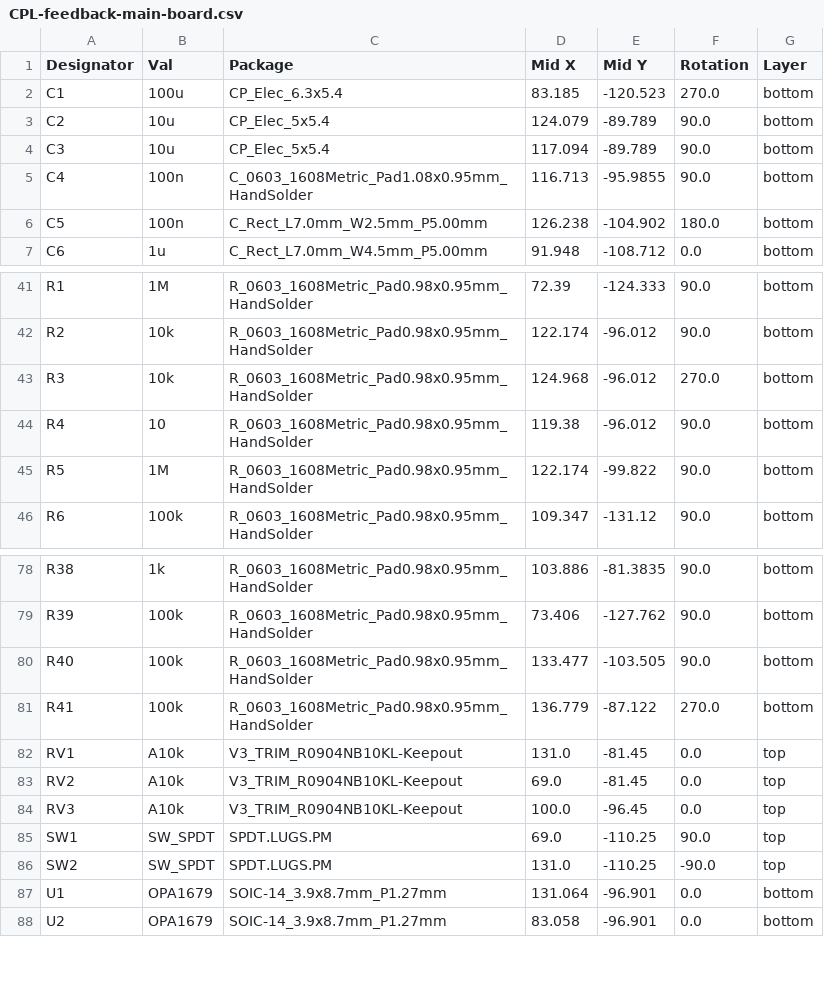
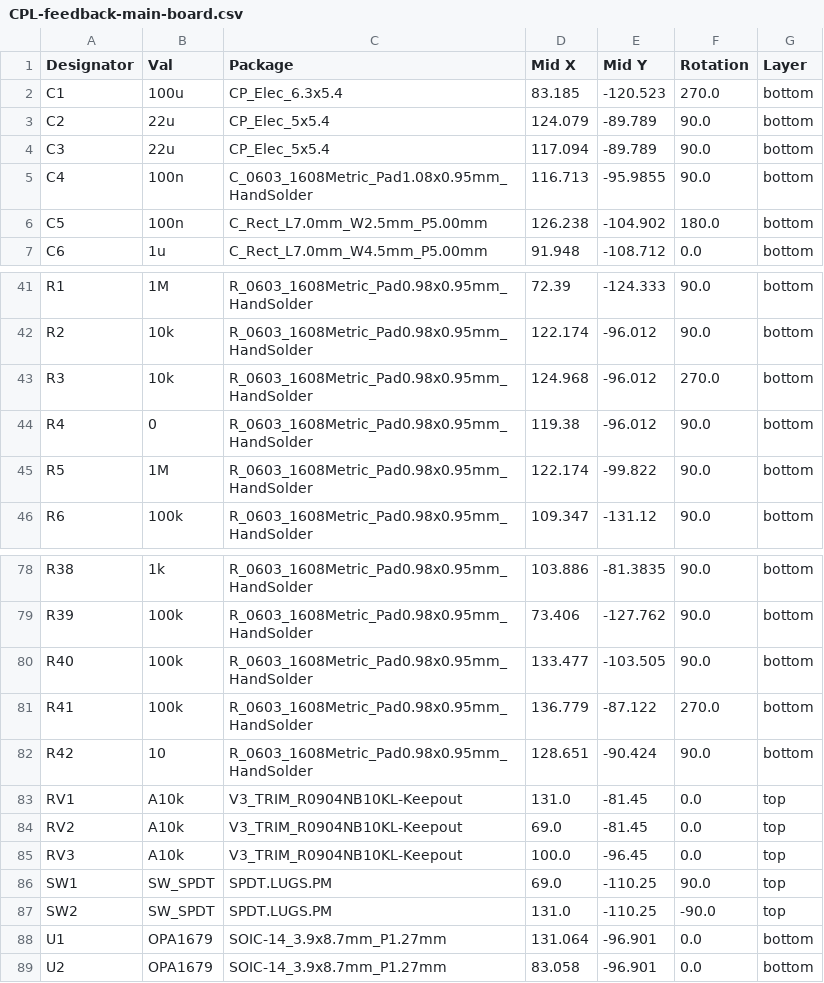
Before and after one commit to flpvsk/read-repeat, a CSV file: feedback-main-board/jlcpcb/production_files/CPL-feedback-main-board.csv, drawn as a sheet; only a part is shown, gaps mark what is left out.

Commit message:
Main rev4 ordered

```diff
--- a/feedback-main-board/jlcpcb/production_files/CPL-feedback-main-board.csv
+++ b/feedback-main-board/jlcpcb/production_files/CPL-feedback-main-board.csv
@@ -2,4 +2,4 @@ Designator,Val,Package,Mid X,Mid Y,Rotation,Layer
 C1,100u,CP_Elec_6.3x5.4,83.185,-120.523,270.0,bottom
-C2,10u,CP_Elec_5x5.4,124.079,-89.789,90.0,bottom
-C3,10u,CP_Elec_5x5.4,117.094,-89.789,90.0,bottom
+C2,22u,CP_Elec_5x5.4,124.079,-89.789,90.0,bottom
+C3,22u,CP_Elec_5x5.4,117.094,-89.789,90.0,bottom
 C4,100n,C_0603_1608Metric_Pad1.08x0.95mm_HandSolder,116.713,-95.9855,90.0,bottom
@@ -43,3 +43,3 @@ R2,10k,R_0603_1608Metric_Pad0.98x0.95mm_HandSolder,122.174,-96.012,90.0,bottom
 R3,10k,R_0603_1608Metric_Pad0.98x0.95mm_HandSolder,124.968,-96.012,270.0,bottom
-R4,10,R_0603_1608Metric_Pad0.98x0.95mm_HandSolder,119.38,-96.012,90.0,bottom
+R4,0,R_0603_1608Metric_Pad0.98x0.95mm_HandSolder,119.38,-96.012,90.0,bottom
 R5,1M,R_0603_1608Metric_Pad0.98x0.95mm_HandSolder,122.174,-99.822,90.0,bottom
@@ -81,2 +81,3 @@ R40,100k,R_0603_1608Metric_Pad0.98x0.95mm_HandSolder,133.477,-103.505,90.0,botto
 R41,100k,R_0603_1608Metric_Pad0.98x0.95mm_HandSolder,136.779,-87.122,270.0,bottom
+R42,10,R_0603_1608Metric_Pad0.98x0.95mm_HandSolder,128.651,-90.424,90.0,bottom
 RV1,A10k,V3_TRIM_R0904NB10KL-Keepout,131.0,-81.45,0.0,top
```
Also changed, not shown: feedback-main-board/jlcpcb/production_files/BOM-feedback-main-board.csv, 24 other files.
